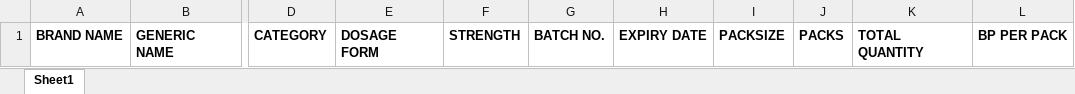
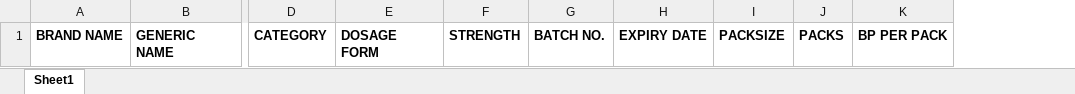
Before and after one commit to AlbertWebs/pharmex, an Excel workbook: public/uploads/templates/expired.xlsx, sheet Sheet1, drawn as a sheet; only a part is shown, gaps mark what is left out; values as stored, in another font and other column widths than the file's, no borders; the diff names each change by its address in the sheet, - before the commit and + after, or states it on an @@ line.

```diff
--- a/public/uploads/templates/expired.xlsx (sheet Sheet1)
+++ b/public/uploads/templates/expired.xlsx (sheet Sheet1)
-column K, row 1: TOTAL QUANTITY
```
Also changed, not shown: 1 other file.
